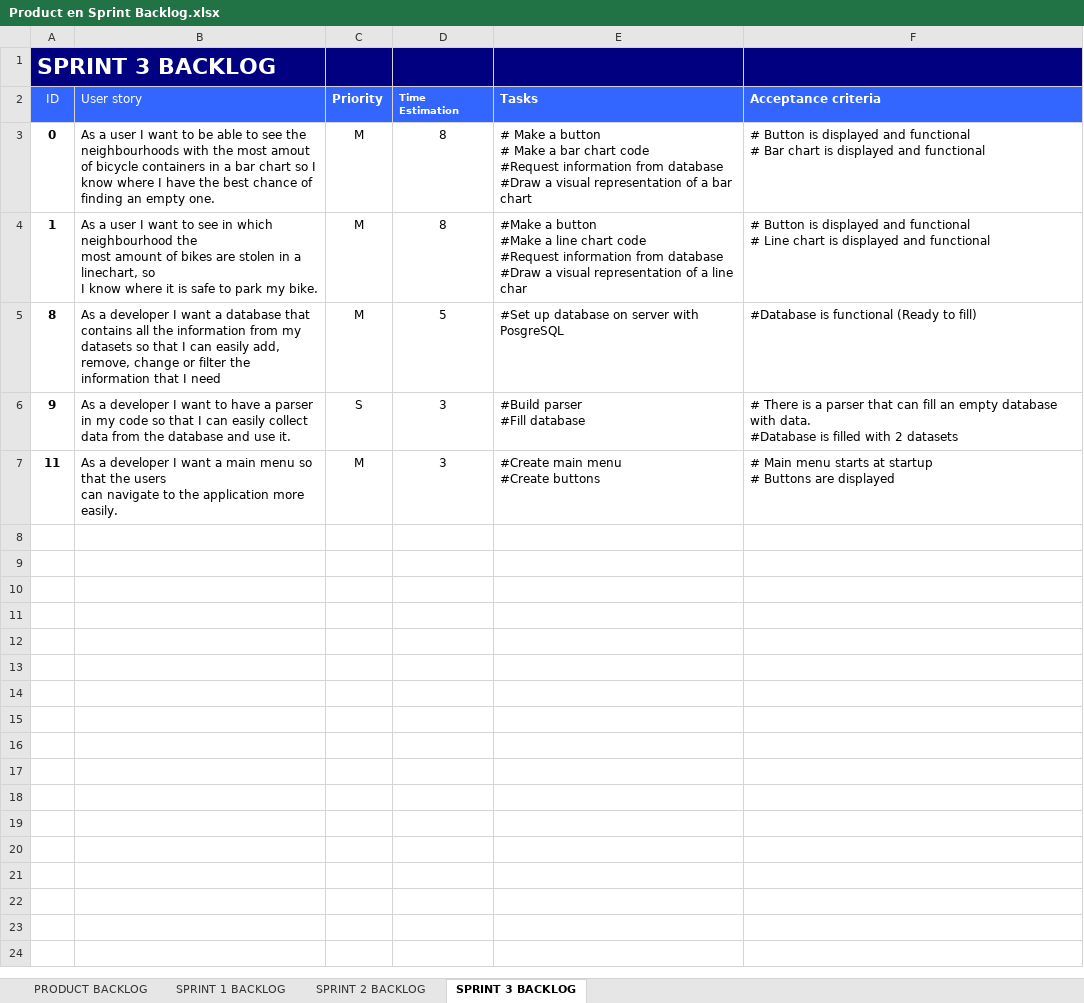
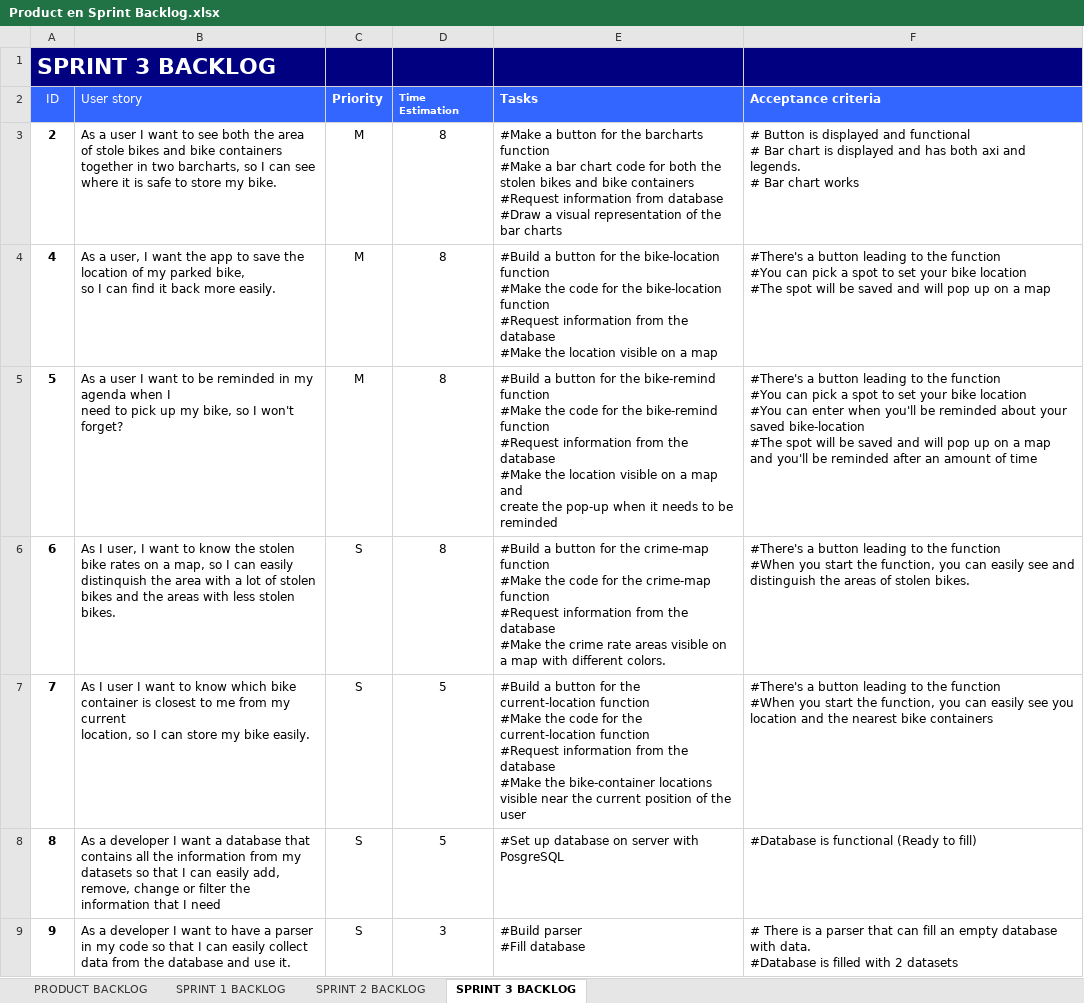
Before and after one commit to ChavaDekker/Project4, an Excel workbook: Scrum stuff/Product en Sprint Backlog.xlsx, sheet SPRINT 3 BACKLOG, drawn as a sheet; values as stored, in another font and other column widths than the file's, no borders; removed rows and columns are numbered as before the commit, all else as after; ↵ is a line break in a cell; the diff names each change by its address in the sheet, - before the commit and + after, or states it on an @@ line.

Commit message:
New Prod-Sprint Backlog

```diff
--- a/Scrum stuff/Product en Sprint Backlog.xlsx (sheet SPRINT 3 BACKLOG)
+++ b/Scrum stuff/Product en Sprint Backlog.xlsx (sheet SPRINT 3 BACKLOG)
-A3 (ID): 0
+A3 (ID): 2
-B3 (User story): …want to be able to see the neighbourhoods with the most amout of bicycle containers in a bar chart so I know where I have the best chance of finding an empty one.
+B3 (User story): …want to see both the area of stole bikes and bike containers together in two barcharts, so I can see where it is safe to store my bike.
-E3 (Tasks): # Make a button ↵ # Make a bar chart code ↵ #Request information from database ↵ #Draw a visual representation of a bar chart
+E3 (Tasks): #Make a button for the barcharts function ↵ #Make a bar chart code for both the stolen bikes and bike containers ↵ #Request information from database ↵ #Draw a visual representation of the bar charts
-F3 (Acceptance criteria): …displayed and functional
+F3 (Acceptance criteria): …displayed and has both axi and legends. ↵ # Bar chart works
+row 4: 4 | As a user, I want the app to save the location of my parked bike, ↵ so I can find it back more easily. | M | 8 | #Build a button for the bike-location function ↵ #Make the code for the bike-location function ↵ #Request information from the database ↵ #Make the location visible on a map | #There's a button leading to the function ↵ #You can pick a spot to set your bike location ↵ #The spot will be saved and will pop up on a map
-A5 (ID): 1
+A5 (ID): 5
-B5 (User story): …want to see in which neighbourhood the ↵ most amount of bikes are stolen in a linechart, so ↵ I know where it is safe to park my bike.
+B5 (User story): …want to be reminded in my agenda when I ↵ need to pick up my bike, so I won't forget?
-E5 (Tasks): #Make a button ↵ #Make a line chart code ↵ #Request information from database ↵ #Draw a visual representation of a line char
+E5 (Tasks): #Build a button for the bike-remind function ↵ #Make the code for the bike-remind function ↵ #Request information from the database ↵ #Make the location visible on a map and ↵ create the pop-up when it needs to be reminded
-F5 (Acceptance criteria): # Button is displayed and functional ↵ # Line chart is displayed and functional
+F5 (Acceptance criteria): #There's a button leading to the function ↵ #You can pick a spot to set your bike location ↵ #You can enter when you'll be reminded about your saved bike-location ↵ #The spot will be saved and will pop up on a map and you'll be reminded after an amount of time
+row 6: 6 | As I user, I want to know the stolen bike rates on a map, so I can easily ↵ distinquish the area with a lot of stolen bikes and the areas with less stolen bikes. | S | 8 | #Build a button for the crime-map function ↵ #Make the code for the crime-map function ↵ #Request information from the database ↵ #Make the crime rate areas visible on a map with different colors. | #There's a button leading to the function ↵ #When you start the function, you can easily see and distinguish the areas of stolen bikes.
+row 7: 7 | As I user I want to know which bike container is closest to me from my current ↵ location, so I can store my bike easily. | S | 5 | #Build a button for the current-location function ↵ #Make the code for the current-location function ↵ #Request information from the database ↵ #Make the bike-container locations visible near the current position of the user | #There's a button leading to the function ↵ #When you start the function, you can easily see you location and the nearest bike containers
-C8 (Priority): M
+C8 (Priority): S
-row 7: 11 | As a developer I want a main menu so that the users ↵ can navigate to the application more easily. | M | 3 | #Create main menu ↵ #Create buttons | # Main menu starts at startup ↵ # Buttons are displayed
```
Also changed, not shown: sheet PRODUCT BACKLOG, sheet SPRINT 2 BACKLOG, sheet SPRINT 1 BACKLOG.
